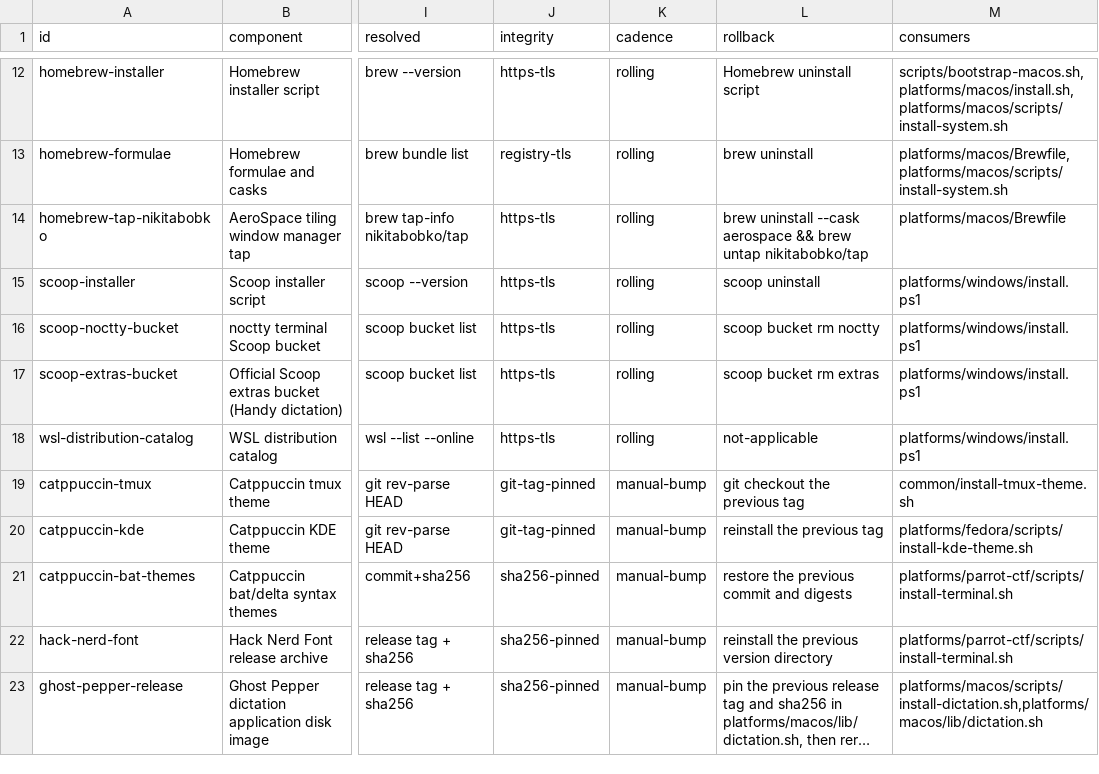
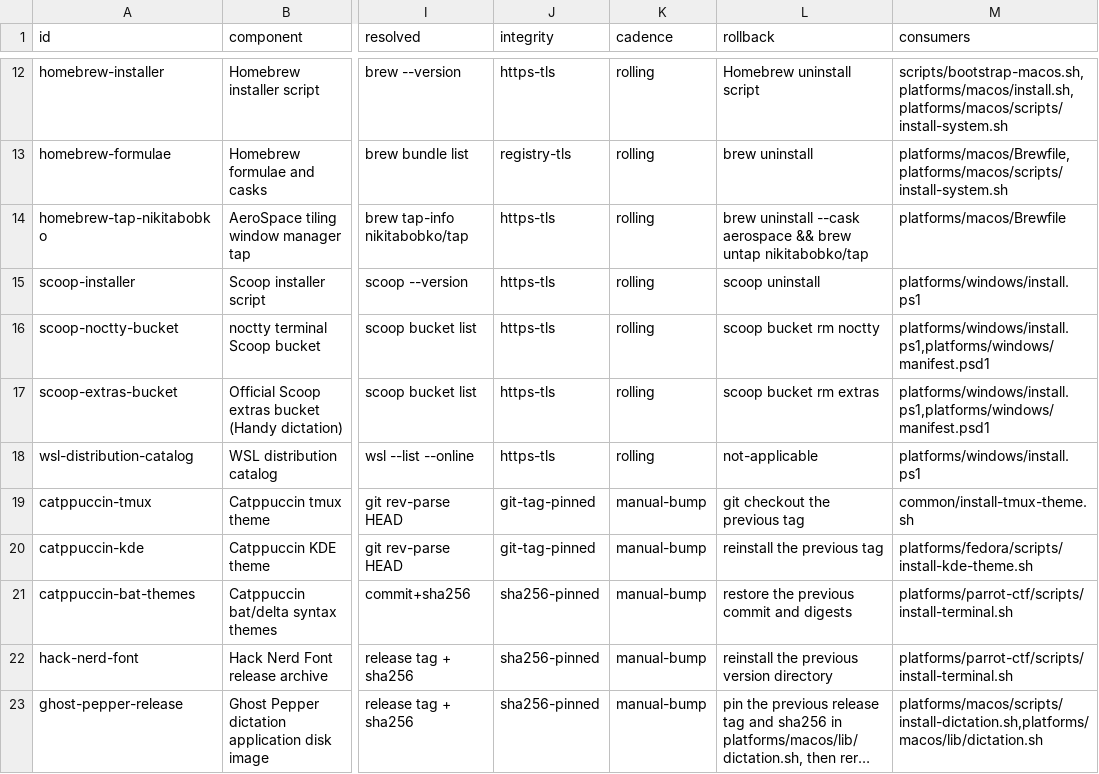
Before and after one commit to KasperElbo/dotfiles, a TSV file: config/network-sources.tsv, drawn as a sheet; only a part is shown, gaps mark what is left out; long unchanged cells end in …; the diff names each change by its address in the sheet, - before the commit and + after, or states it on an @@ line.

```diff
--- a/config/network-sources.tsv
+++ b/config/network-sources.tsv
-M16:M17 (consumers): platforms/windows/install.ps1
+M16:M17 (consumers): platforms/windows/install.ps1,platforms/windows/manifest.psd1
```
Also changed, not shown: 5 other files.
